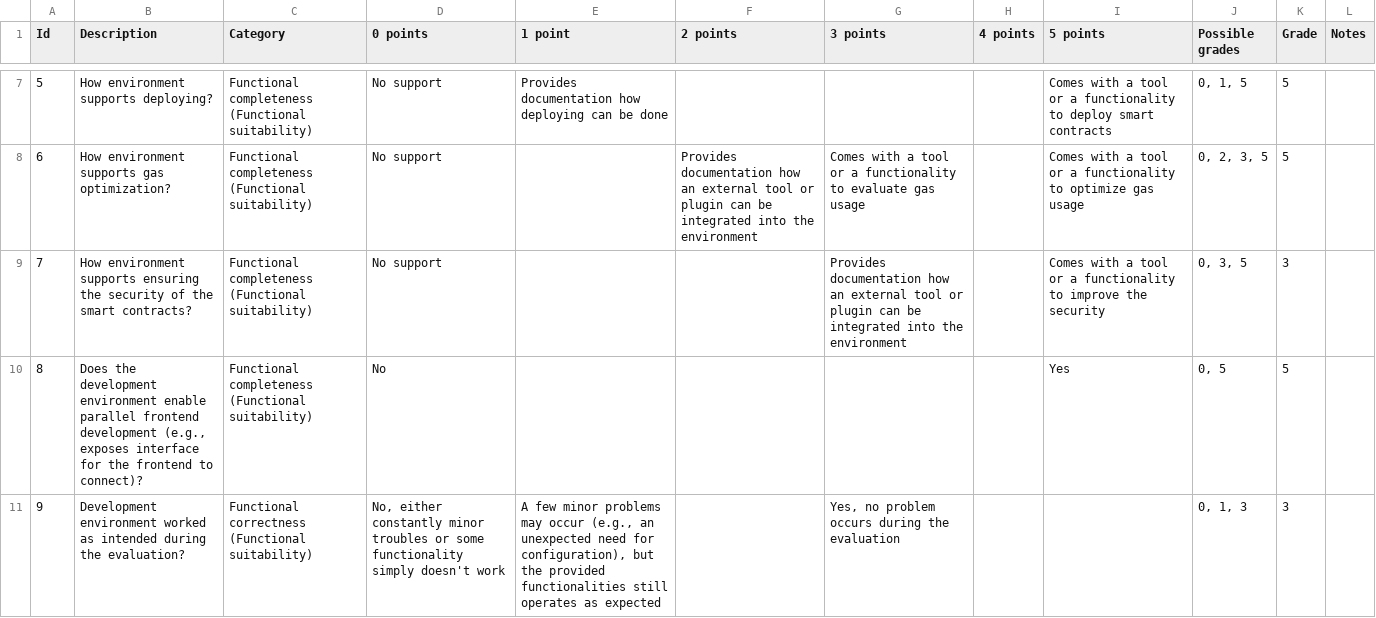
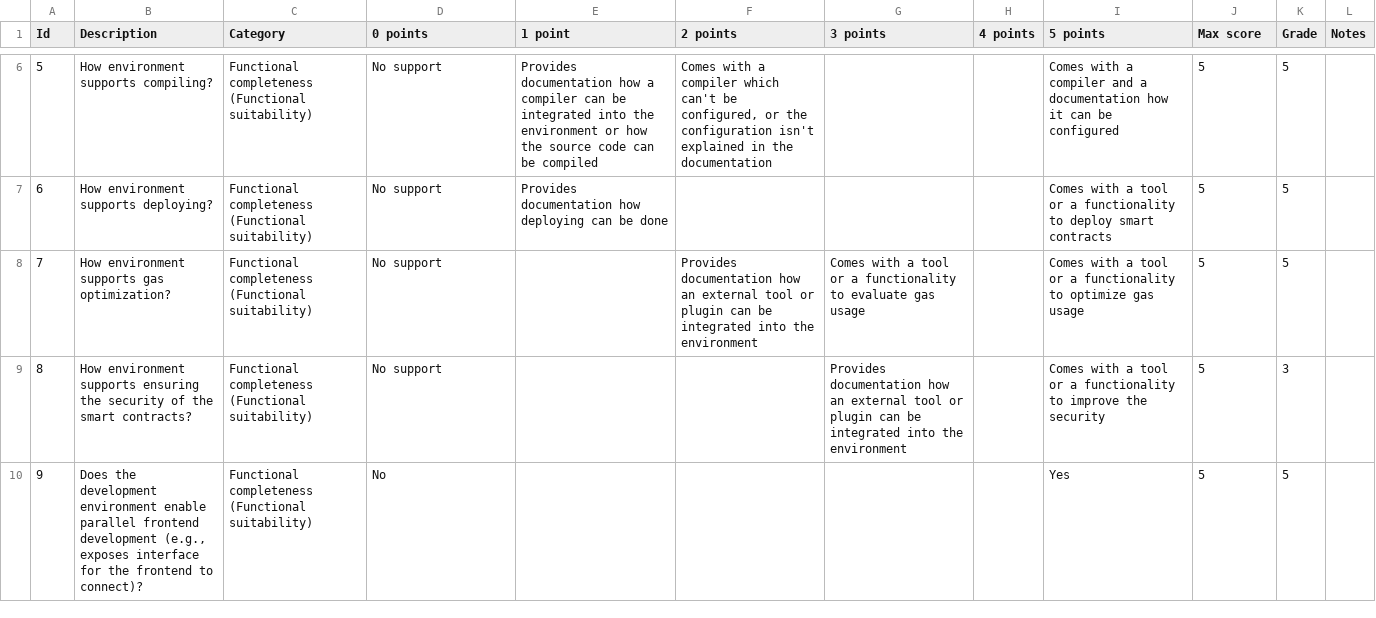
Before and after one commit to shonkam/master-thesis-evaluation-projects, a CSV file: graphs/data/truffleData.csv, drawn as a sheet; only a part is shown, gaps mark what is left out; the diff covers the shown part only.

Commit message:
updated evaluation, scripts for creating different graphs

```diff
--- a/graphs/data/truffleData.csv
+++ b/graphs/data/truffleData.csv
@@ -1 +1 @@
-Id,Description,Category,0 points,1 point,2 points,3 points,4 points,5 points,Possible grades,Grade,Notes
+Id,Description,Category,0 points,1 point,2 points,3 points,4 points,5 points,Max score,Grade,Notes
@@ -7,5 +6,5 @@ Id,Description,Category,0 points,1 point,2 points,3 points,4 points,5 points,Pos
-5,How environment supports deploying?,Functional completeness (Functional suitability),No support,Provides documentation how deploying can be done,,,,Comes with a tool or a functionality to deploy smart contracts,"0, 1, 5",5,
-6,How environment supports gas optimization?,Functional completeness (Functional suitability),No support,,Provides documentation how an external tool or plugin can be integrated into the environment,Comes with a tool or a functionality to evaluate gas usage,,Comes with a tool or a functionality to optimize gas usage,"0, 2, 3, 5",5,
-7,How environment supports ensuring the security of the smart contracts?,Functional completeness (Functional suitability),No support,,,Provides documentation how an external tool or plugin can be integrated into the environment,,Comes with a tool or a functionality to improve the security,"0, 3, 5",3,
-8,"Does the development environment enable parallel frontend development (e.g., exposes interface for the frontend to connect)?",Functional completeness (Functional suitability),No,,,,,Yes,"0, 5",5,
-9,Development environment worked as intended during the evaluation?,Functional correctness (Functional suitability),"No, either constantly minor troubles or some functionality simply doesn't work","A few minor problems may occur (e.g., an unexpected need for configuration), but the provided functionalities still operates as expected",,"Yes, no problem occurs during the evaluation",,,"0, 1, 3",3,
+5,How environment supports compiling?,Functional completeness (Functional suitability),No support,Provides documentation how a compiler can be integrated into the environment or how the source code can be compiled,"Comes with a compiler which can't be configured, or the configuration isn't explained in the documentation",,,Comes with a compiler and a documentation how it can be configured,5,5,
+6,How environment supports deploying?,Functional completeness (Functional suitability),No support,Provides documentation how deploying can be done,,,,Comes with a tool or a functionality to deploy smart contracts,5,5,
+7,How environment supports gas optimization?,Functional completeness (Functional suitability),No support,,Provides documentation how an external tool or plugin can be integrated into the environment,Comes with a tool or a functionality to evaluate gas usage,,Comes with a tool or a functionality to optimize gas usage,5,5,
+8,How environment supports ensuring the security of the smart contracts?,Functional completeness (Functional suitability),No support,,,Provides documentation how an external tool or plugin can be integrated into the environment,,Comes with a tool or a functionality to improve the security,5,3,
+9,"Does the development environment enable parallel frontend development (e.g., exposes interface for the frontend to connect)?",Functional completeness (Functional suitability),No,,,,,Yes,5,5,
```
Also changed, not shown: 2 added rows, 2 removed rows and 105 edited cells elsewhere in this file, graphs/data/brownieData.csv, 7 other files.
